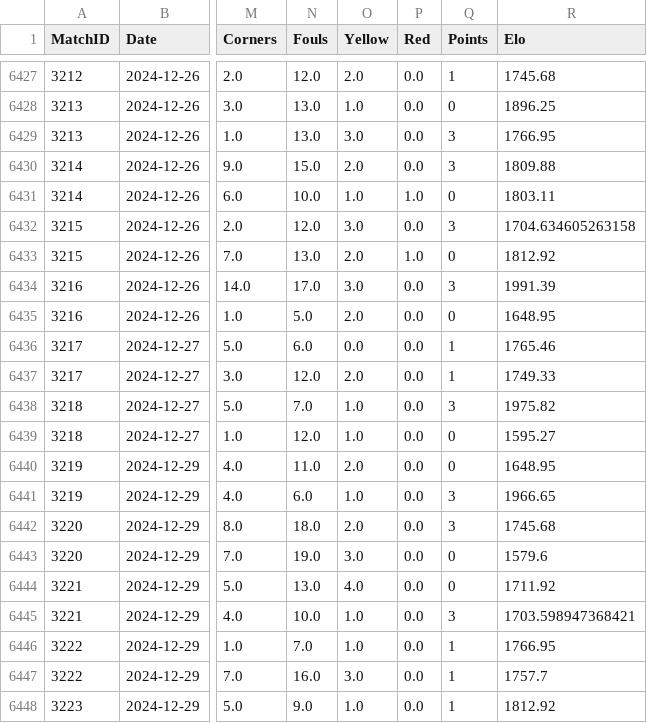
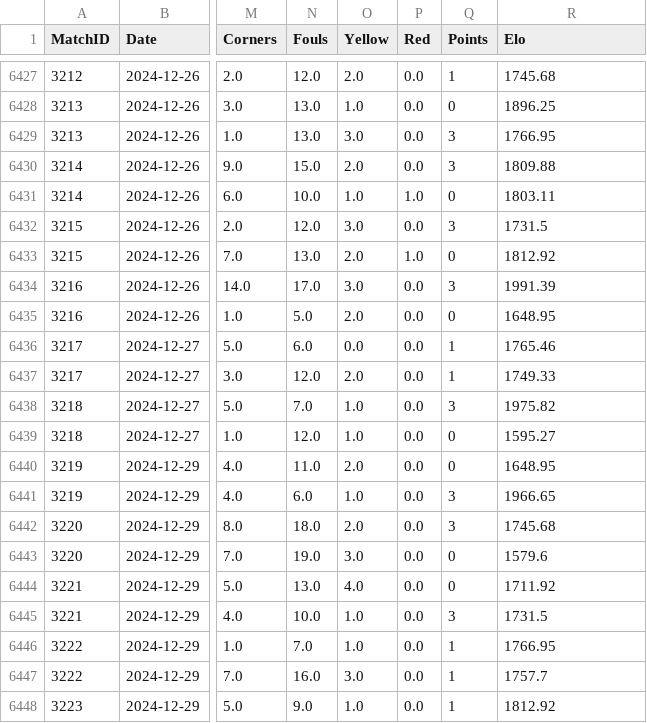
Before and after one commit to AnantShreyRajput/aiml-project, a CSV file: data/processed/team_matches_long.csv, drawn as a sheet; only a part is shown, gaps mark what is left out; the diff names each change by its address in the sheet, - before the commit and + after, or states it on an @@ line.

```diff
--- a/data/processed/team_matches_long.csv
+++ b/data/processed/team_matches_long.csv
-R6432 (Elo): 1704.634605263158
+R6432 (Elo): 1731.5
-R6445 (Elo): 1703.598947368421
+R6445 (Elo): 1731.5
```
Also changed, not shown: data/processed/matches_clean.csv, results/accuracy_by_confidence.csv, 19 other files.
